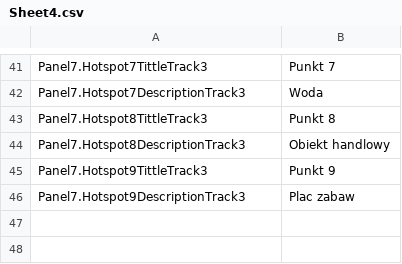
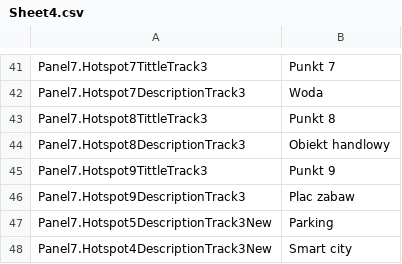
Before and after one commit to ThisaraGitHub/LuneVR360, a CSV file: LuneVR360/Assets/SimpleLocalization/Resources/Localization/Sheet4.csv, drawn as a sheet; only a part is shown, gaps mark what is left out; the diff names each change by its address in the sheet, - before the commit and + after, or states it on an @@ line.

```diff
--- a/LuneVR360/Assets/SimpleLocalization/Resources/Localization/Sheet4.csv
+++ b/LuneVR360/Assets/SimpleLocalization/Resources/Localization/Sheet4.csv
+row 47: Panel7.Hotspot5DescriptionTrack3New | Parking
+row 48: Panel7.Hotspot4DescriptionTrack3New | Smart city
```
Also changed, not shown: 2 other files.
